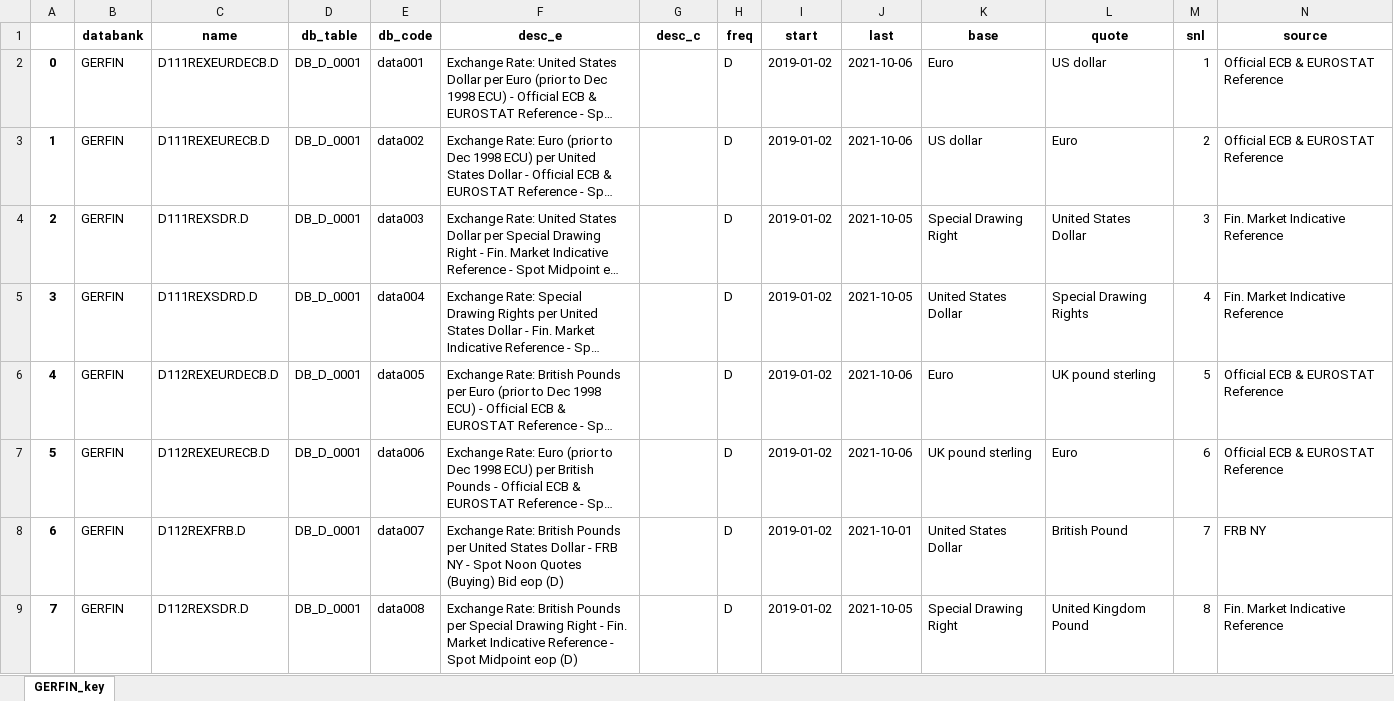
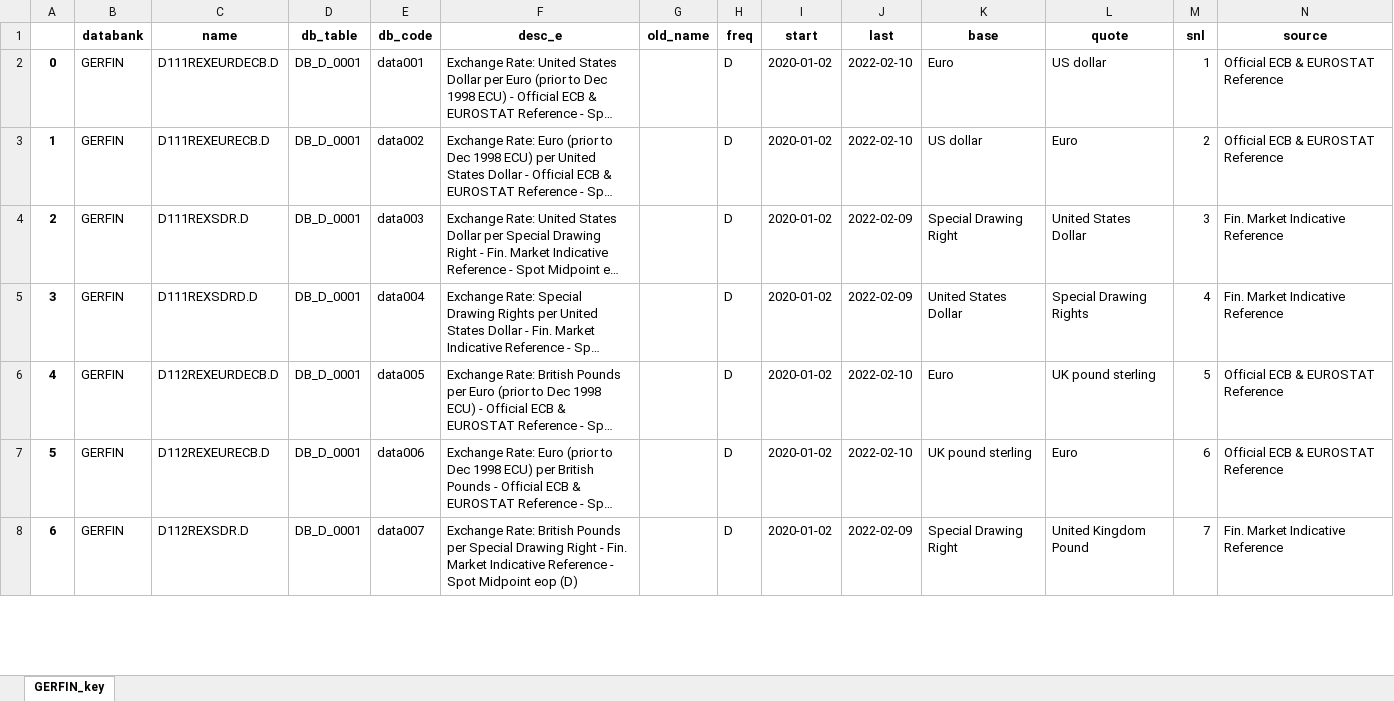
Before and after one commit to TaiwanEconomicDataCenter/GERFIN, an Excel workbook: output/old/GERFIN_keyUP.xlsx, sheet GERFIN_key, drawn as a sheet; only a part is shown; long unchanged cells end in …; values as stored, in another font and other column widths than the file's, no borders; removed rows and columns are numbered as before the commit, all else as after; rows hold the shown columns only; the diff covers the shown part only; the diff names each change by its address in the sheet, - before the commit and + after, or states it on an @@ line.

```diff
--- a/output/old/GERFIN_keyUP.xlsx (sheet GERFIN_key)
+++ b/output/old/GERFIN_keyUP.xlsx (sheet GERFIN_key)
-G1: desc_c
+G1: old_name
-I2:I7 (start): 2019-01-02
+I2:I7 (start): 2020-01-02
-J2:J3 (last): 2021-10-06
+J2:J3 (last): 2022-02-10
-J4:J5 (last): 2021-10-05
+J4:J5 (last): 2022-02-09
-J6:J7 (last): 2021-10-06
+J6:J7 (last): 2022-02-10
-row 8: 6 | GERFIN | D112REXFRB.D | DB_D_0001 | data007 | Exchange Rate: British Pounds per United States Dollar - FRB NY - Spot Noon Quotes (Buying) Bid eop (D) |  | D | 2019-01-02 | 2021-10-01 | United States Dollar | British Pound | 7 | FRB NY
@@ column A renumbered from row 8 down @@
-E8 (db_code): data008
+E8 (db_code): data007
-I8 (start): 2019-01-02
+I8 (start): 2020-01-02
-J8 (last): 2021-10-05
+J8 (last): 2022-02-09
-M8 (snl): 8
+M8 (snl): 7
```
Also changed, not shown: 3 removed rows and 380 edited cells elsewhere in this sheet, output/old/GERFIN_databaseUP.xlsx, 10 other files.
